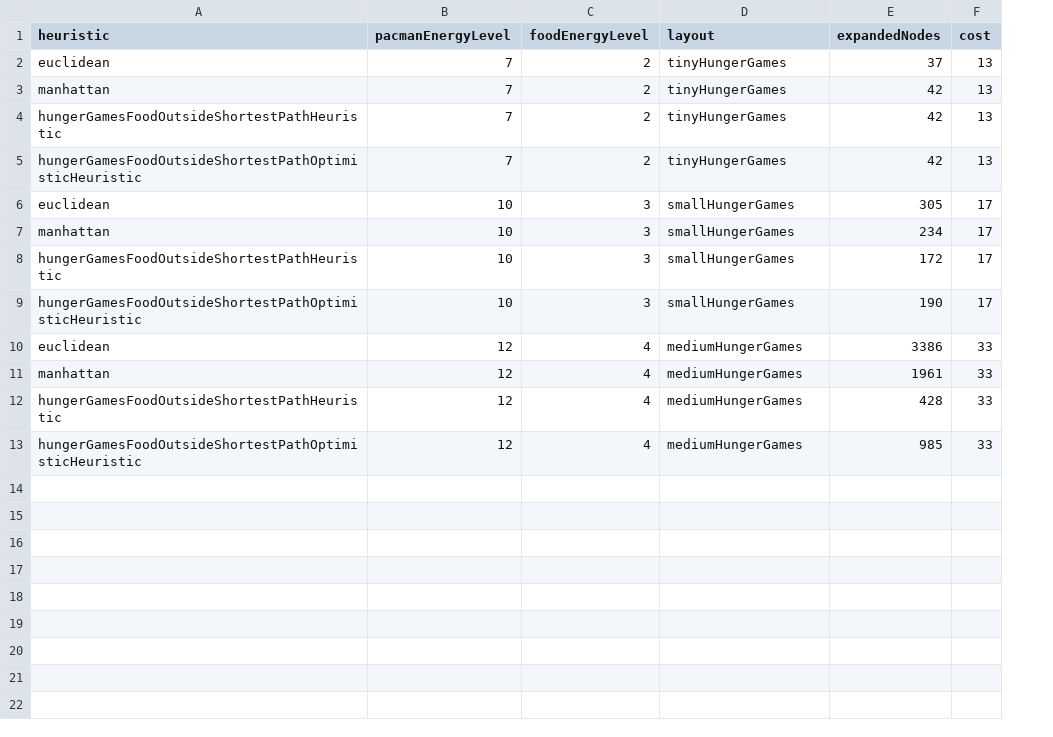
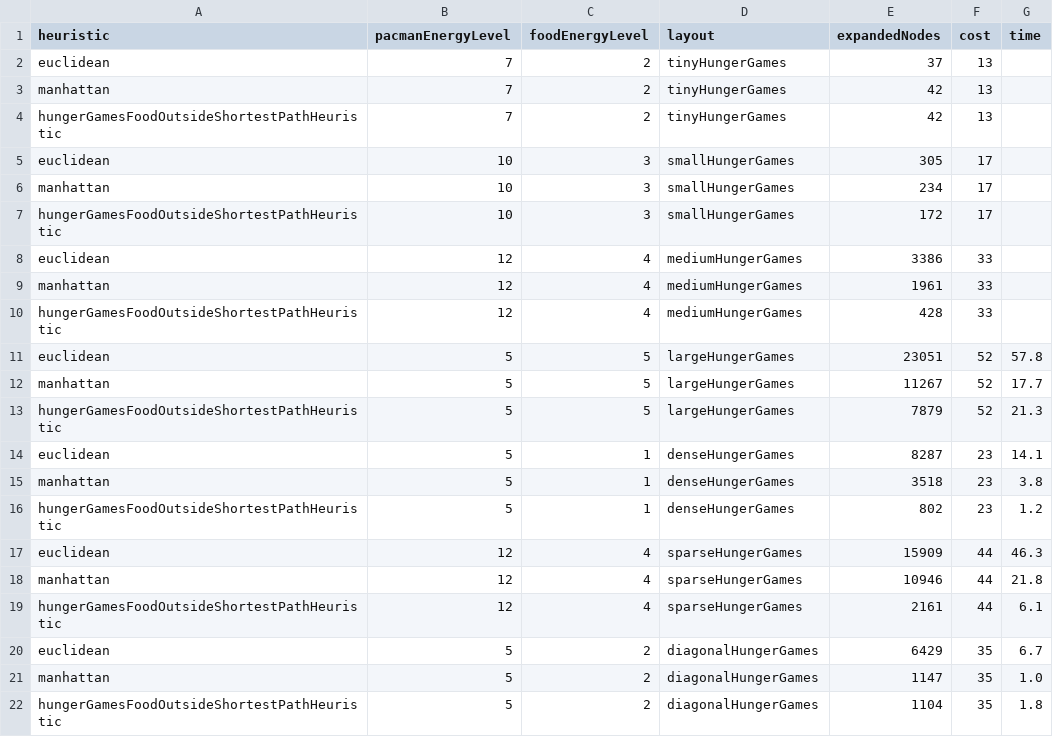
Before and after one commit to bori00/AI_PacmanProject_HungerGames, a CSV file: results.csv, drawn as a sheet; removed rows and columns are numbered as before the commit, all else as after; the diff names each change by its address in the sheet, - before the commit and + after, or states it on an @@ line.

Commit message:
Added new maze layouts

```diff
--- a/results.csv
+++ b/results.csv
+column G (time), empty
-row 5: hungerGamesFoodOutsideShortestPathOptimisticHeuristic | 7 | 2 | tinyHungerGames | 42 | 13
-row 9: hungerGamesFoodOutsideShortestPathOptimisticHeuristic | 10 | 3 | smallHungerGames | 190 | 17
-row 13: hungerGamesFoodOutsideShortestPathOptimisticHeuristic | 12 | 4 | mediumHungerGames | 985 | 33
+row 11: euclidean | 5 | 5 | largeHungerGames | 23051 | 52 | 57.8
+row 12: manhattan | 5 | 5 | largeHungerGames | 11267 | 52 | 17.7
+row 13: hungerGamesFoodOutsideShortestPathHeuristic | 5 | 5 | largeHungerGames | 7879 | 52 | 21.3
+row 14: euclidean | 5 | 1 | denseHungerGames | 8287 | 23 | 14.1
+row 15: manhattan | 5 | 1 | denseHungerGames | 3518 | 23 | 3.8
+row 16: hungerGamesFoodOutsideShortestPathHeuristic | 5 | 1 | denseHungerGames | 802 | 23 | 1.2
+row 17: euclidean | 12 | 4 | sparseHungerGames | 15909 | 44 | 46.3
+row 18: manhattan | 12 | 4 | sparseHungerGames | 10946 | 44 | 21.8
+row 19: hungerGamesFoodOutsideShortestPathHeuristic | 12 | 4 | sparseHungerGames | 2161 | 44 | 6.1
+row 20: euclidean | 5 | 2 | diagonalHungerGames | 6429 | 35 | 6.7
+row 21: manhattan | 5 | 2 | diagonalHungerGames | 1147 | 35 | 1.0
+row 22: hungerGamesFoodOutsideShortestPathHeuristic | 5 | 2 | diagonalHungerGames | 1104 | 35 | 1.8
```
Also changed, not shown: 5 other files.
